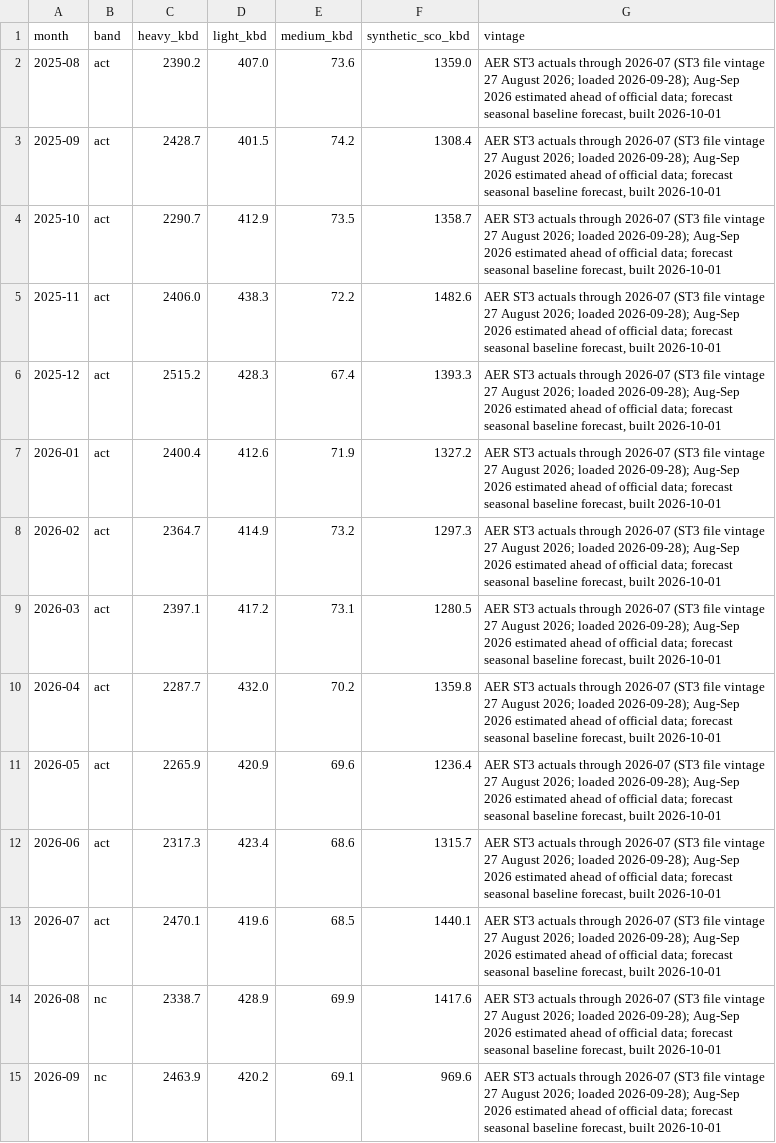
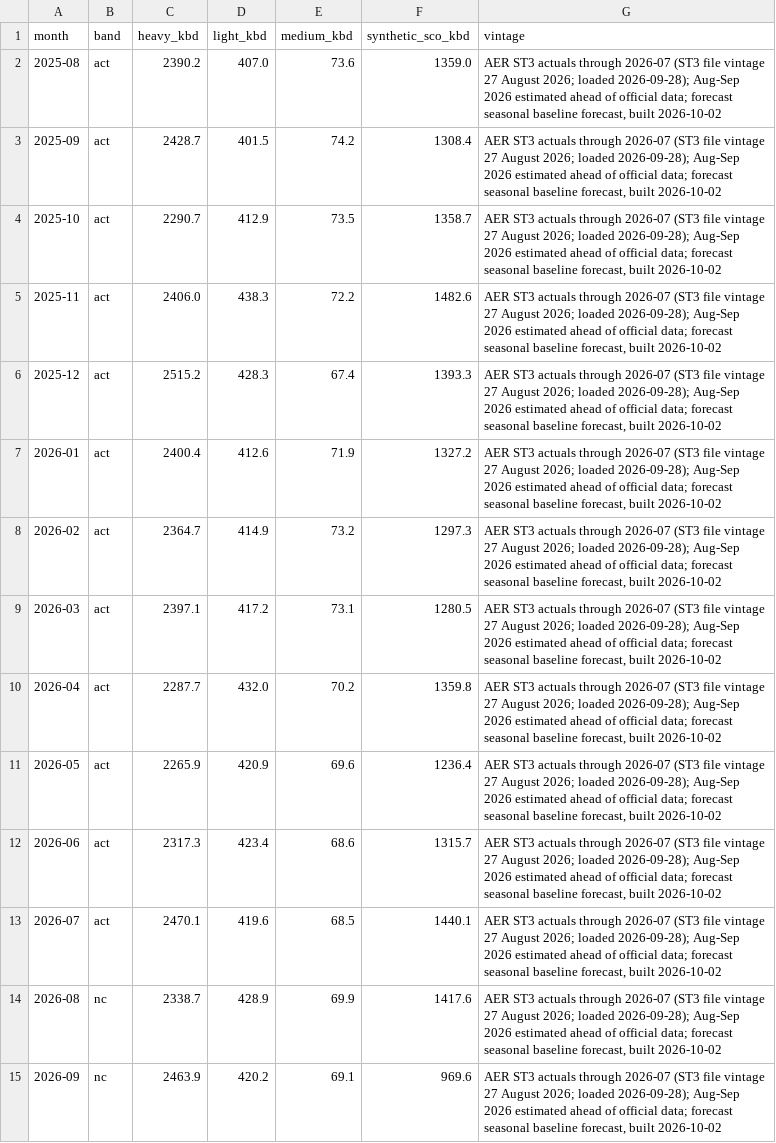
Before and after one commit to heavyreading/heavyreading.ca, a CSV file: data/charts/supply-by-type.csv, drawn as a sheet; only a part is shown; the diff covers the shown part only; the diff names each change by its address in the sheet, - before the commit and + after, or states it on an @@ line.

Commit message:
Heavy Reading: site update

```diff
--- a/data/charts/supply-by-type.csv
+++ b/data/charts/supply-by-type.csv
-G2:G15 (vintage): …forecast, built 2026-10-01
+G2:G15 (vintage): …forecast, built 2026-10-02
```
Also changed, not shown: 15 edited cells elsewhere in this file, 2 other files.
